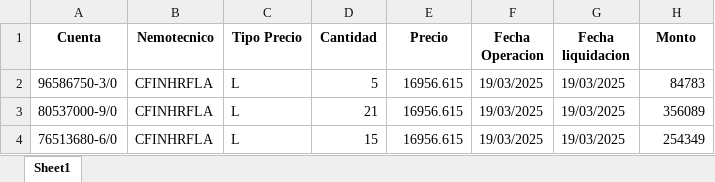
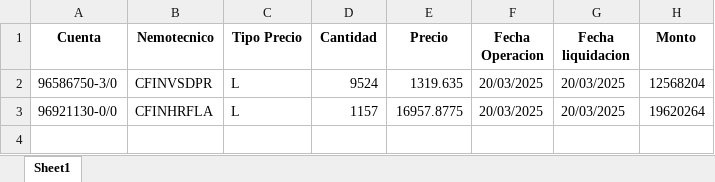
Before and after one commit to abravo-delta/2_streamlit, an Excel workbook: Egresos.xlsx, sheet Sheet1, drawn as a sheet; values as stored, in another font and other column widths than the file's, no borders; removed rows and columns are numbered as before the commit, all else as after; the diff names each change by its address in the sheet, - before the commit and + after, or states it on an @@ line.

```diff
--- a/Egresos.xlsx (sheet Sheet1)
+++ b/Egresos.xlsx (sheet Sheet1)
-B2 (Nemotecnico): CFINHRFLA
+B2 (Nemotecnico): CFINVSDPR
-D2 (Cantidad): 5
+D2 (Cantidad): 9524
-E2 (Precio): 16956.615
+E2 (Precio): 1319.635
-F2 (Fecha Operacion): 19/03/2025
+F2 (Fecha Operacion): 20/03/2025
-G2 (Fecha liquidacion): 19/03/2025
+G2 (Fecha liquidacion): 20/03/2025
-H2 (Monto): 84783
+H2 (Monto): 12568204
-row 3: 80537000-9/0 | CFINHRFLA | L | 21 | 16956.615 | 19/03/2025 | 19/03/2025 | 356089
-row 4: 76513680-6/0 | CFINHRFLA | L | 15 | 16956.615 | 19/03/2025 | 19/03/2025 | 254349
+row 3: 96921130-0/0 | CFINHRFLA | L | 1157 | 16957.8775 | 20/03/2025 | 20/03/2025 | 19620264
```
Also changed, not shown: Ingresos.xlsx, 9 other files.
